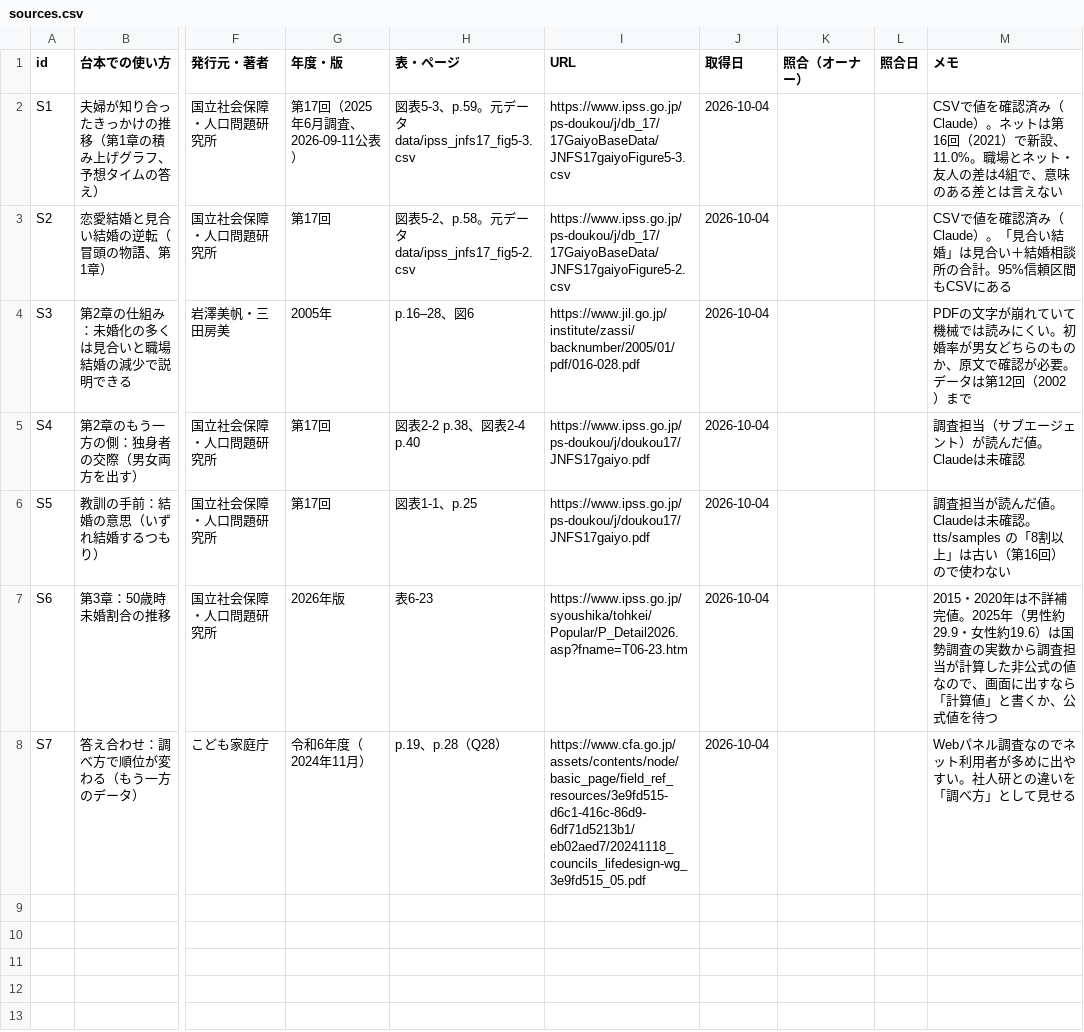
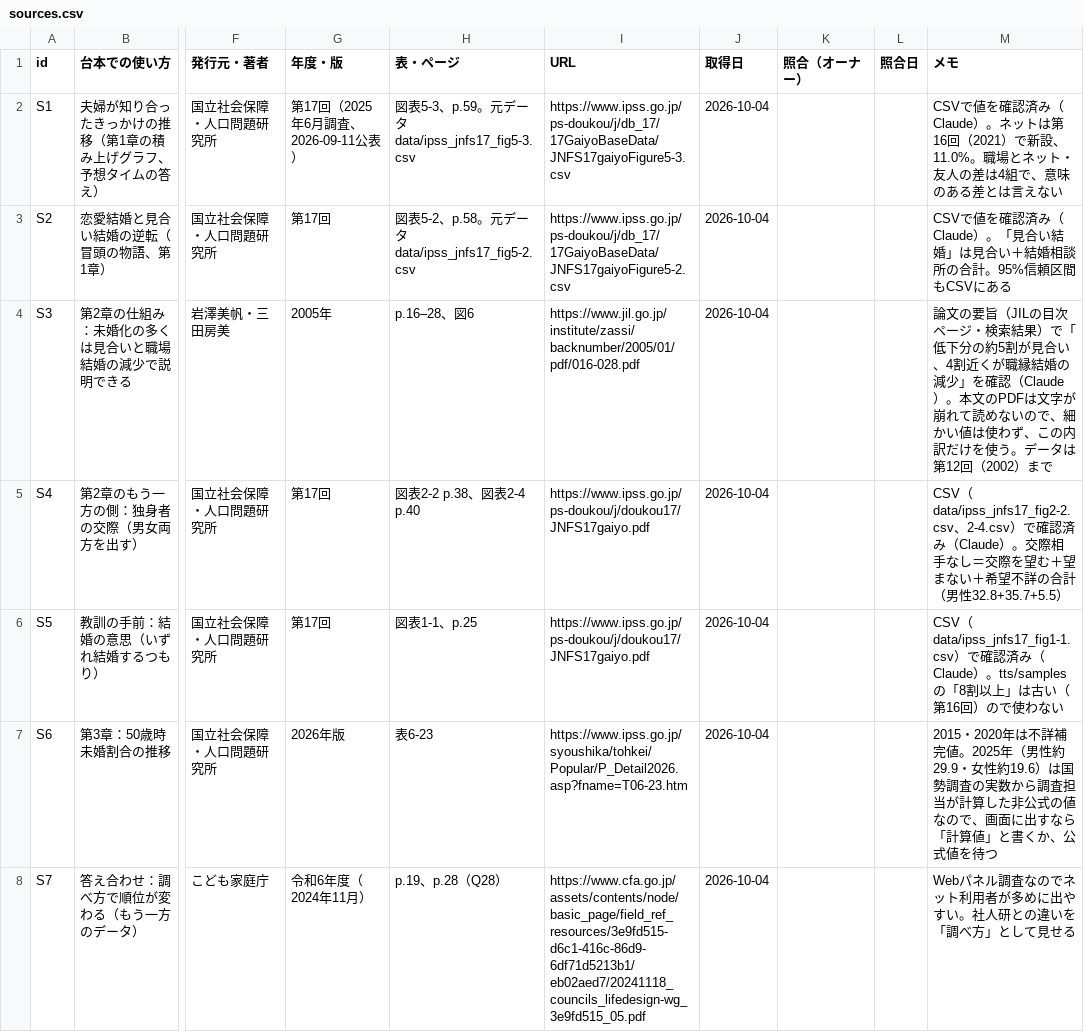
Before and after one commit to kotakurick/youtube, a CSV file: episodes/001-where-couples-meet/sources.csv, drawn as a sheet; only a part is shown, gaps mark what is left out; the diff names each change by its address in the sheet, - before the commit and + after, or states it on an @@ line.

```diff
--- a/episodes/001-where-couples-meet/sources.csv
+++ b/episodes/001-where-couples-meet/sources.csv
-M4 (メモ): PDFの文字が崩れていて機械では読みにくい。初婚率が男女どちらのものか、原文で確認が必要。データ…
+M4 (メモ): 論文の要旨（JILの目次ページ・検索結果）で「低下分の約5割が見合い、4割近くが職縁結婚の減少」を確認（Claude）。本文のPDFは文字が崩れて読めないので、細かい値は使わず、この内訳だけを使う。データ…
-M5 (メモ): 調査担当（サブエージェント）が読んだ値。Claudeは未確認
+M5 (メモ): CSV（data/ipss_jnfs17_fig2-2.csv、2-4.csv）で確認済み（Claude）。交際相手なし＝交際を望む＋望まない＋希望不詳の合計（男性32.8+35.7+5.5）
-M6 (メモ): 調査担当が読んだ値。Claudeは未確認。tts/samples の「…
+M6 (メモ): CSV（data/ipss_jnfs17_fig1-1.csv）で確認済み（Claude）。tts/samples の「…
```
Also changed, not shown: 8 other files.
